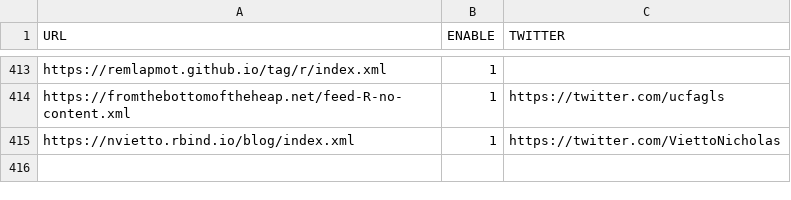
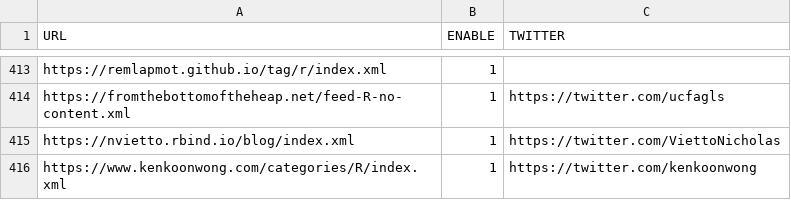
Before and after one commit to rweekly/rweekly.org, a CSV file: rss_feeds.csv, drawn as a sheet; only a part is shown, gaps mark what is left out; the diff names each change by its address in the sheet, - before the commit and + after, or states it on an @@ line.

Commit message:
Update rss_feeds.csv

```diff
--- a/rss_feeds.csv
+++ b/rss_feeds.csv
+row 416: https://www.kenkoonwong.com/categories/R/index.xml | 1 | https://twitter.com/kenkoonwong
```
